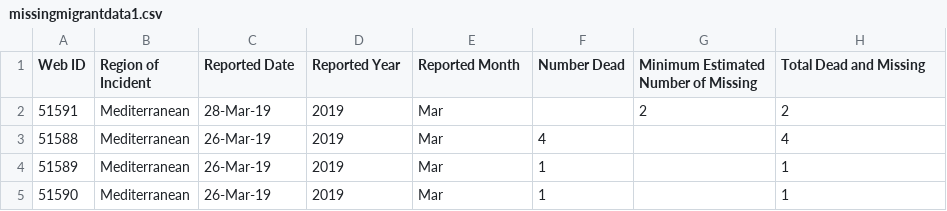
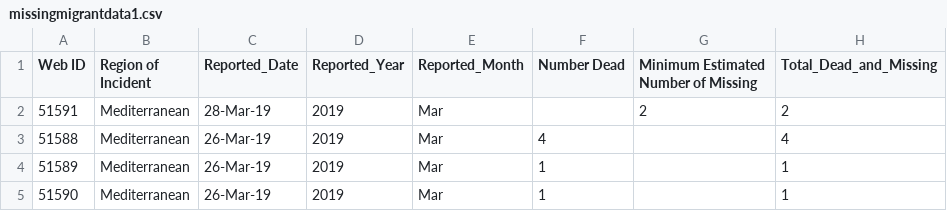
Before and after one commit to mm5118/MissingMigrants, a CSV file: missingmigrantdata1.csv, drawn as a sheet; only a part is shown; the diff names each change by its address in the sheet, - before the commit and + after, or states it on an @@ line.

Commit message:
Update missingmigrantdata1.csv

```diff
--- a/missingmigrantdata1.csv
+++ b/missingmigrantdata1.csv
-C1: Reported Date
+C1: Reported_Date
-D1: Reported Year
+D1: Reported_Year
-E1: Reported Month
+E1: Reported_Month
-H1: Total Dead and Missing
+H1: Total_Dead_and_Missing
```
